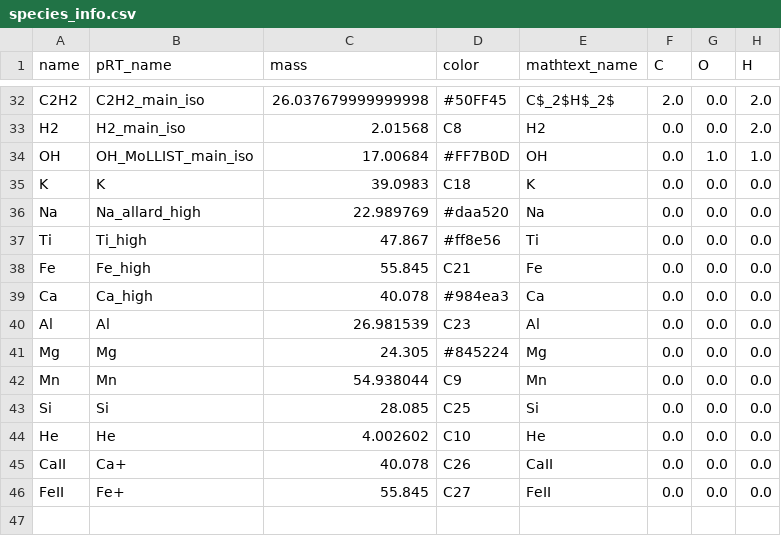
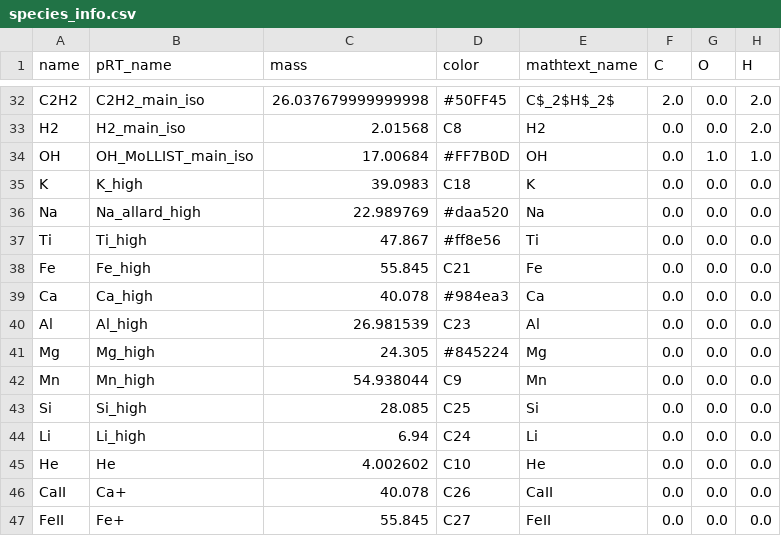
Before and after one commit to DGonzalezPicos/retrieval_base, a CSV file: data/species_info.csv, drawn as a sheet; only a part is shown, gaps mark what is left out.

```diff
--- a/data/species_info.csv
+++ b/data/species_info.csv
@@ -34,3 +34,3 @@ H2,H2_main_iso,2.01568,C8,H2,0.0,0.0,2.0
 OH,OH_MoLLIST_main_iso,17.00684,#FF7B0D,OH,0.0,1.0,1.0
-K,K,39.0983,C18,K,0.0,0.0,0.0
+K,K_high,39.0983,C18,K,0.0,0.0,0.0
 Na,Na_allard_high,22.989769,#daa520,Na,0.0,0.0,0.0
@@ -39,6 +39,7 @@ Fe,Fe_high,55.845,C21,Fe,0.0,0.0,0.0
 Ca,Ca_high,40.078,#984ea3,Ca,0.0,0.0,0.0
-Al,Al,26.981539,C23,Al,0.0,0.0,0.0
-Mg,Mg,24.305,#845224,Mg,0.0,0.0,0.0
-Mn,Mn,54.938044,C9,Mn,0.0,0.0,0.0
-Si,Si,28.085,C25,Si,0.0,0.0,0.0
+Al,Al_high,26.981539,C23,Al,0.0,0.0,0.0
+Mg,Mg_high,24.305,#845224,Mg,0.0,0.0,0.0
+Mn,Mn_high,54.938044,C9,Mn,0.0,0.0,0.0
+Si,Si_high,28.085,C25,Si,0.0,0.0,0.0
+Li,Li_high,6.94,C24,Li,0.0,0.0,0.0
 He,He,4.002602,C10,He,0.0,0.0,0.0
```
Also changed, not shown: 8 other files.
